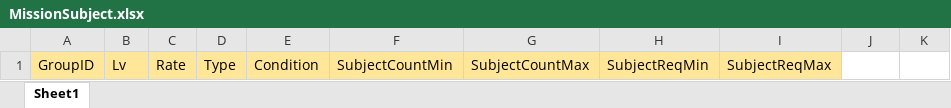
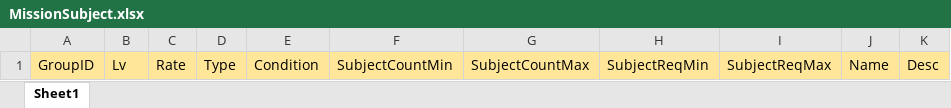
Before and after one commit to wkEatqua/wk, an Excel workbook: Excel/MissionSubject.xlsx, sheet Sheet1, drawn as a sheet; values as stored, in another font and other column widths than the file's, no borders; the diff names each change by its address in the sheet, - before the commit and + after, or states it on an @@ line.

```diff
--- a/Excel/MissionSubject.xlsx (sheet Sheet1)
+++ b/Excel/MissionSubject.xlsx (sheet Sheet1)
-J1: (empty)
+J1: Name
-J1:K1 fill: none
+J1:K1 fill: #FFE699
-K1: (empty)
+K1: Desc
```
Also changed, not shown: Excel/MissionPenalty.xlsx, Excel/MissionReward.xlsx.
